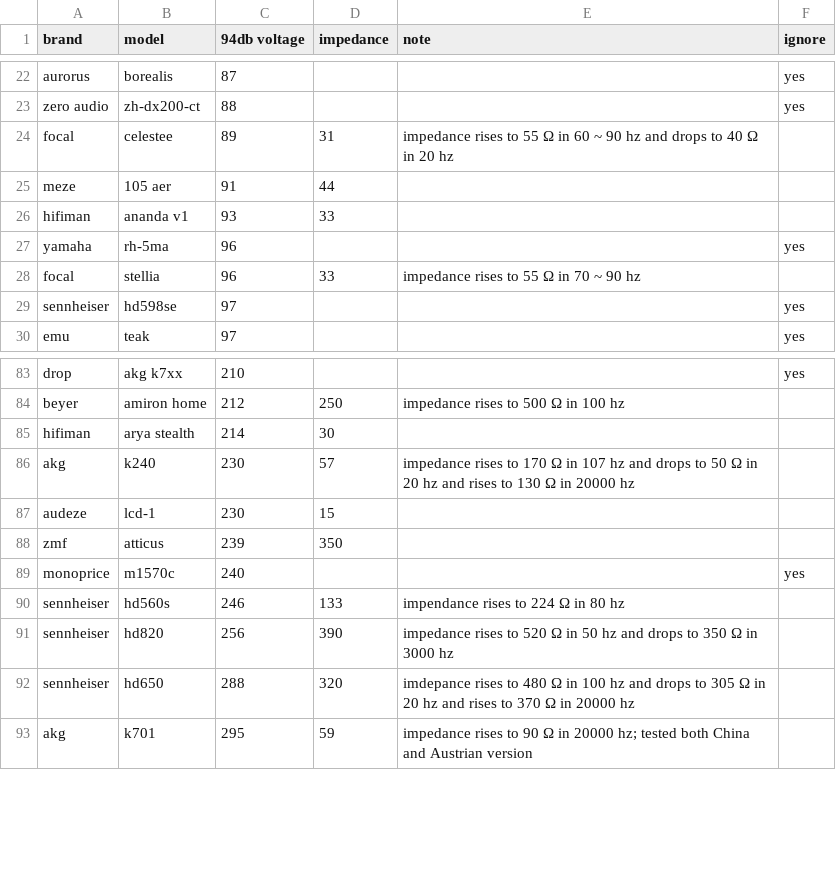
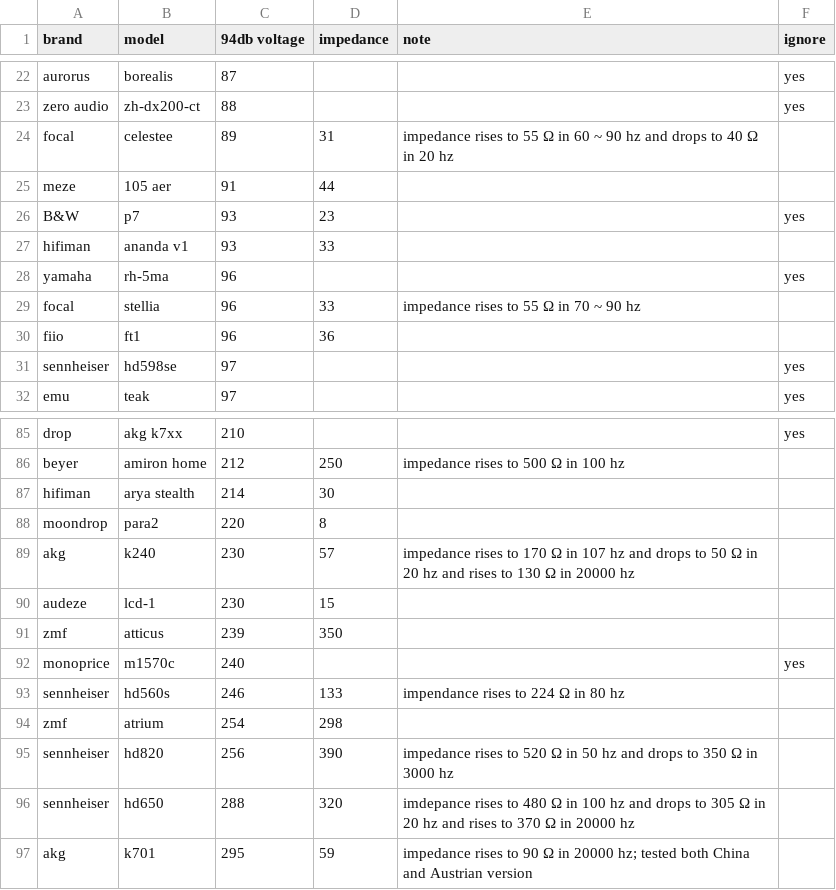
Before and after one commit to Sha1rholder/Sound-Library, a CSV file: data/over-ear sensitivity asr.csv, drawn as a sheet; only a part is shown, gaps mark what is left out.

```diff
--- a/data/over-ear sensitivity asr.csv
+++ b/data/over-ear sensitivity asr.csv
@@ -25,2 +25,3 @@ focal,celestee,89,31,impedance rises to 55 Ω in 60 ~ 90 hz and drops to 40 Ω i
 meze,105 aer,91,44,,
+B&W,p7,93,23,,yes
 hifiman,ananda v1,93,33,,
@@ -28,2 +29,3 @@ yamaha,rh-5ma,96,,,yes
 focal,stellia,96,33,impedance rises to 55 Ω in 70 ~ 90 hz,
+fiio,ft1,96,36,
 sennheiser,hd598se,97,,,yes
@@ -85,2 +87,3 @@ beyer,amiron home,212,250,impedance rises to 500 Ω in 100 hz,
 hifiman,arya stealth,214,30,,
+moondrop,para2,220,8,
 akg,k240,230,57,impedance rises to 170 Ω in 107 hz and drops to 50 Ω in 20 hz and rises to 130 Ω in 20000 hz,
@@ -90,2 +93,3 @@ monoprice,m1570c,240,,,yes
 sennheiser,hd560s,246,133,impendance rises to 224 Ω in 80 hz,
+zmf,atrium,254,298,,
 sennheiser,hd820,256,390,impedance rises to 520 Ω in 50 hz and drops to 350 Ω in 3000 hz,
```
Also changed, not shown: data/over-ear sensitivity official.csv, 8 other files.
